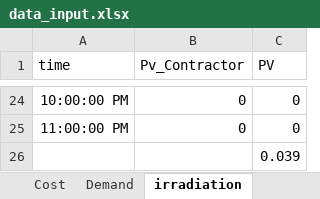
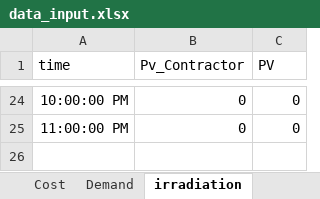
Before and after one commit to luisa-brueser/Optimization_Contracting, an Excel workbook: src/pv_optimizer_contracting/data_input.xlsx, sheet irradiation, drawn as a sheet; only a part is shown, gaps mark what is left out; values as stored, in another font and other column widths than the file's, no borders; the diff names each change by its address in the sheet, - before the commit and + after, or states it on an @@ line.

Commit message:
created output file, hard coded inputs

```diff
--- a/src/pv_optimizer_contracting/data_input.xlsx (sheet irradiation)
+++ b/src/pv_optimizer_contracting/data_input.xlsx (sheet irradiation)
-row 26:  |  | 0.039
```
Also changed, not shown: sheet General Data, 10 other files.
